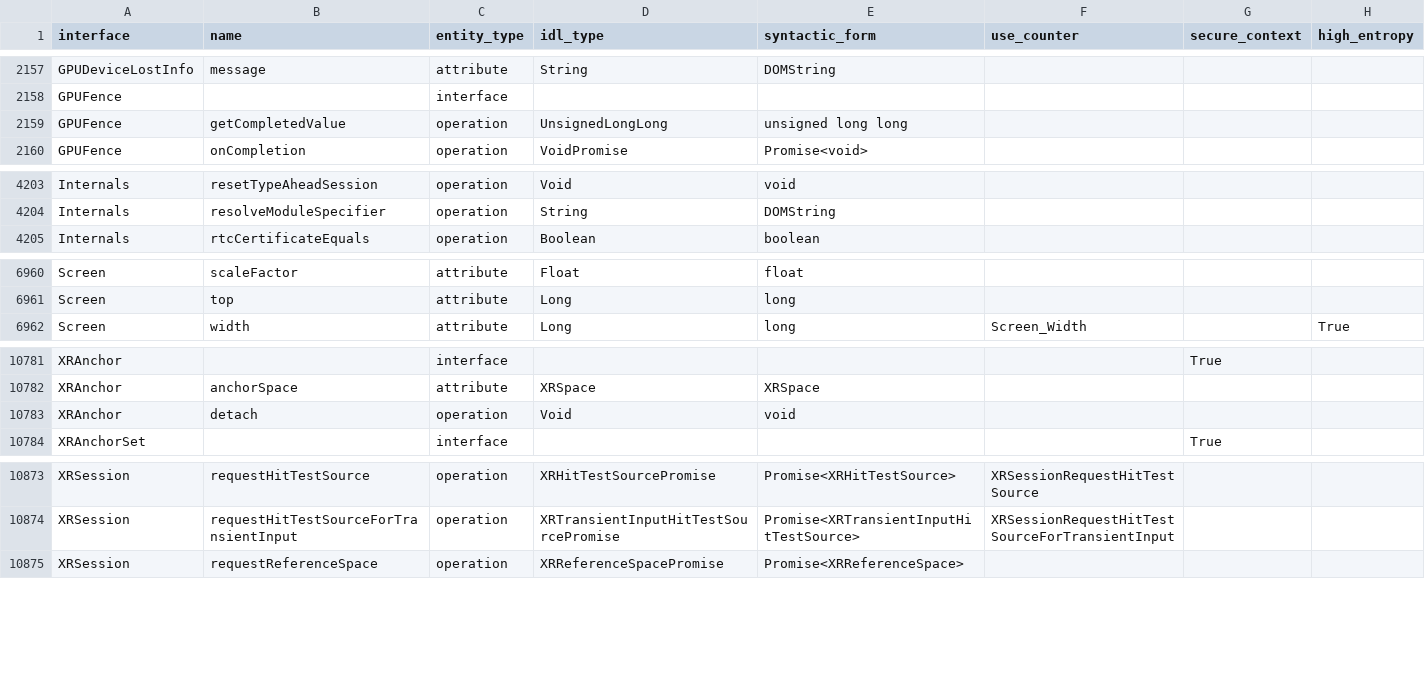
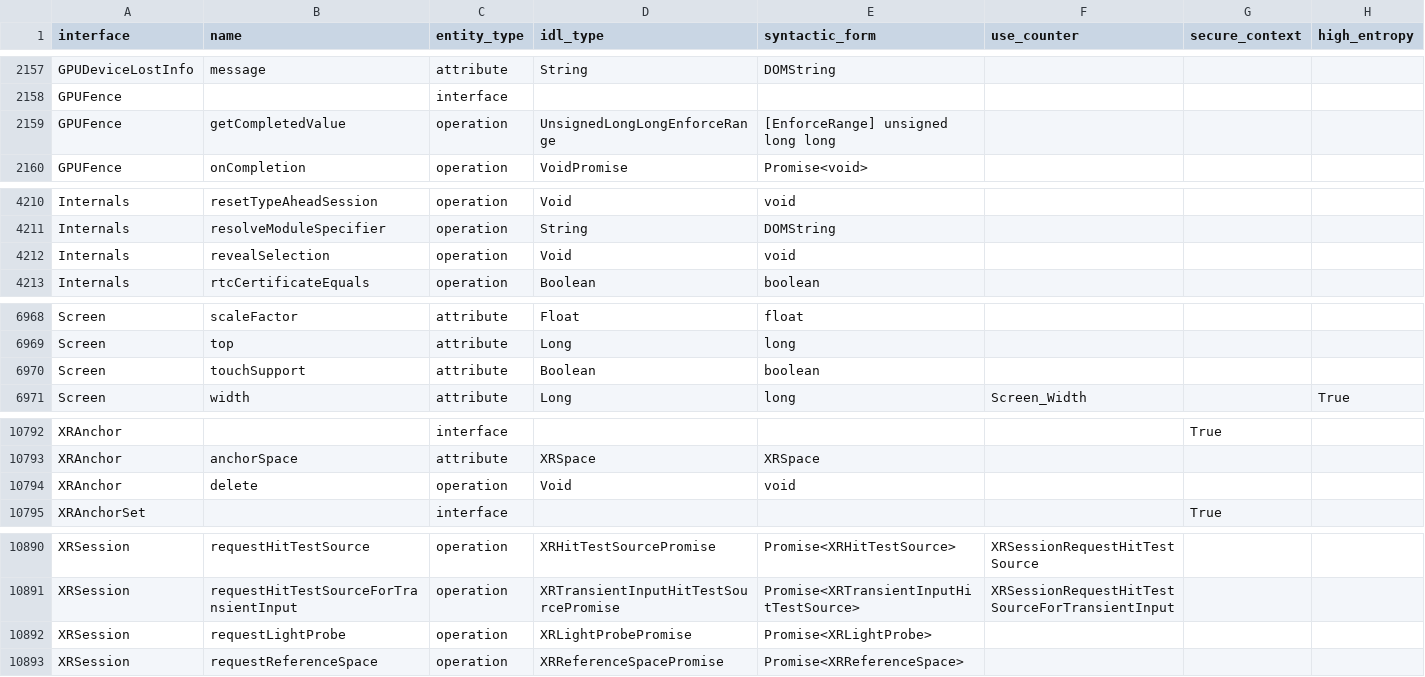
Before and after one commit to asankah/chromium-api-list, a CSV file: chromium_api_list.csv, drawn as a sheet; only a part is shown, gaps mark what is left out; the diff covers the shown part only.

```diff
--- a/chromium_api_list.csv
+++ b/chromium_api_list.csv
@@ -2158,3 +2158,3 @@ GPUDeviceLostInfo,message,attribute,String,DOMString,,,
 GPUFence,,interface,,,,,
-GPUFence,getCompletedValue,operation,UnsignedLongLong,unsigned long long,,,
+GPUFence,getCompletedValue,operation,UnsignedLongLongEnforceRange,[EnforceRange] unsigned long long,,,
 GPUFence,onCompletion,operation,VoidPromise,Promise<void>,,,
@@ -4204,2 +4211,3 @@ Internals,resetTypeAheadSession,operation,Void,void,,,
 Internals,resolveModuleSpecifier,operation,String,DOMString,,,
+Internals,revealSelection,operation,Void,void,,,
 Internals,rtcCertificateEquals,operation,Boolean,boolean,,,
@@ -6961,2 +6969,3 @@ Screen,scaleFactor,attribute,Float,float,,,
 Screen,top,attribute,Long,long,,,
+Screen,touchSupport,attribute,Boolean,boolean,,,
 Screen,width,attribute,Long,long,Screen_Width,,True
@@ -10782,3 +10793,3 @@ XRAnchor,,interface,,,,True,
 XRAnchor,anchorSpace,attribute,XRSpace,XRSpace,,,
-XRAnchor,detach,operation,Void,void,,,
+XRAnchor,delete,operation,Void,void,,,
 XRAnchorSet,,interface,,,,True,
@@ -10874,2 +10891,3 @@ XRSession,requestHitTestSource,operation,XRHitTestSourcePromise,Promise<XRHitTes
 XRSession,requestHitTestSourceForTransientInput,operation,XRTransientInputHitTestSourcePromise,Promise<XRTransientInputHitTestSource>,XRSessionRequestHitTestSourceForTransientInput,,
+XRSession,requestLightProbe,operation,XRLightProbePromise,Promise<XRLightProbe>,,,
 XRSession,requestReferenceSpace,operation,XRReferenceSpacePromise,Promise<XRReferenceSpace>,,,
```
Also changed, not shown: 18 added rows, 3 removed rows and 2 edited cells elsewhere in this file.
